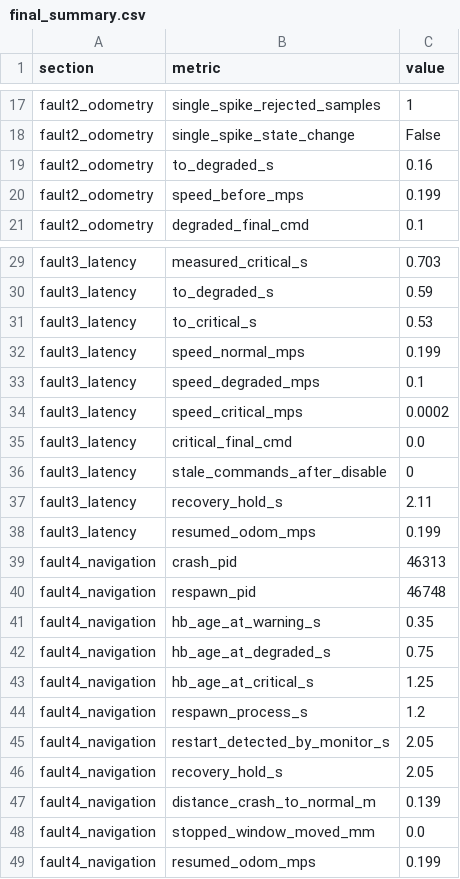
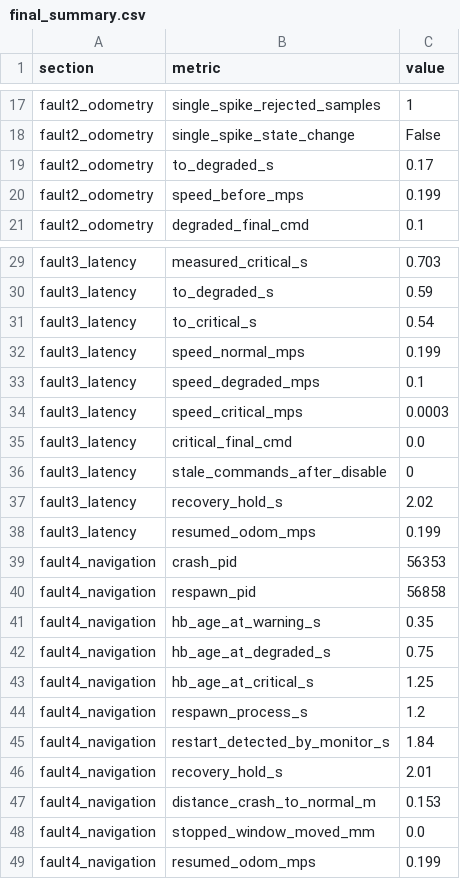
Before and after one commit to sohee-tech/ros2-fault-tolerant-robot, a CSV file: results/final_summary.csv, drawn as a sheet; only a part is shown, gaps mark what is left out; the diff covers the shown part only.

```diff
--- a/results/final_summary.csv
+++ b/results/final_summary.csv
@@ -18,3 +18,3 @@ fault2_odometry,single_spike_rejected_samples,1
 fault2_odometry,single_spike_state_change,False
-fault2_odometry,to_degraded_s,0.16
+fault2_odometry,to_degraded_s,0.17
 fault2_odometry,speed_before_mps,0.199
@@ -30,12 +30,12 @@ fault3_latency,measured_critical_s,0.703
 fault3_latency,to_degraded_s,0.59
-fault3_latency,to_critical_s,0.53
+fault3_latency,to_critical_s,0.54
 fault3_latency,speed_normal_mps,0.199
 fault3_latency,speed_degraded_mps,0.1
-fault3_latency,speed_critical_mps,0.0002
+fault3_latency,speed_critical_mps,0.0003
 fault3_latency,critical_final_cmd,0.0
 fault3_latency,stale_commands_after_disable,0
-fault3_latency,recovery_hold_s,2.11
+fault3_latency,recovery_hold_s,2.02
 fault3_latency,resumed_odom_mps,0.199
-fault4_navigation,crash_pid,46313
-fault4_navigation,respawn_pid,46748
+fault4_navigation,crash_pid,56353
+fault4_navigation,respawn_pid,56858
 fault4_navigation,hb_age_at_warning_s,0.35
@@ -44,5 +44,5 @@ fault4_navigation,hb_age_at_critical_s,1.25
 fault4_navigation,respawn_process_s,1.2
-fault4_navigation,restart_detected_by_monitor_s,2.05
-fault4_navigation,recovery_hold_s,2.05
-fault4_navigation,distance_crash_to_normal_m,0.139
+fault4_navigation,restart_detected_by_monitor_s,1.84
+fault4_navigation,recovery_hold_s,2.01
+fault4_navigation,distance_crash_to_normal_m,0.153
 fault4_navigation,stopped_window_moved_mm,0.0
```
Also changed, not shown: 5 edited cells elsewhere in this file, 7 other files.
